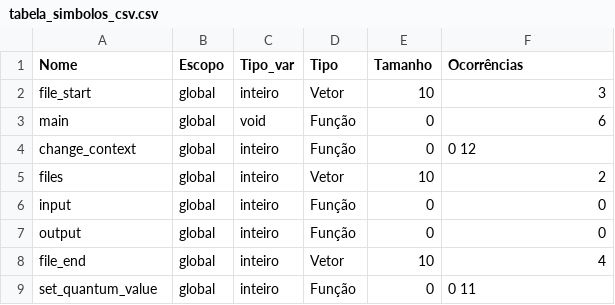
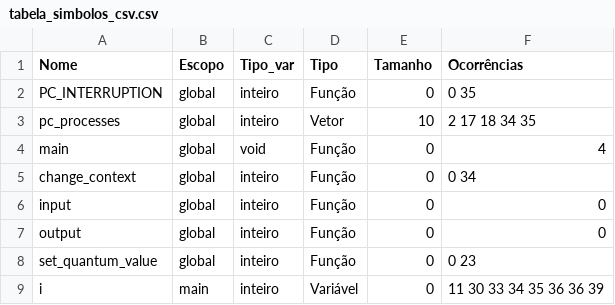
Before and after one commit to vpedrota/CMinus-compiler, a CSV file: source/analises/tabela_simbolos_csv.csv, drawn as a sheet.

```diff
--- a/source/analises/tabela_simbolos_csv.csv
+++ b/source/analises/tabela_simbolos_csv.csv
@@ -1,9 +1,9 @@
 Nome,Escopo,Tipo_var,Tipo,Tamanho,Ocorrências
-file_start,global,inteiro,Vetor,10,3
-main,global,void,Função,0,6
-change_context,global,inteiro,Função,0,0 12
-files,global,inteiro,Vetor,10,2
+PC_INTERRUPTION,global,inteiro,Função,0,0 35
+pc_processes,global,inteiro,Vetor,10,2 17 18 34 35
+main,global,void,Função,0,4
+change_context,global,inteiro,Função,0,0 34
 input,global,inteiro,Função,0,0
 output,global,inteiro,Função,0,0
-file_end,global,inteiro,Vetor,10,4
-set_quantum_value,global,inteiro,Função,0,0 11
+set_quantum_value,global,inteiro,Função,0,0 23
+i,main,inteiro,Variável,0,11 30 33 34 35 36 36 39
```
Also changed, not shown: 10 other files.
